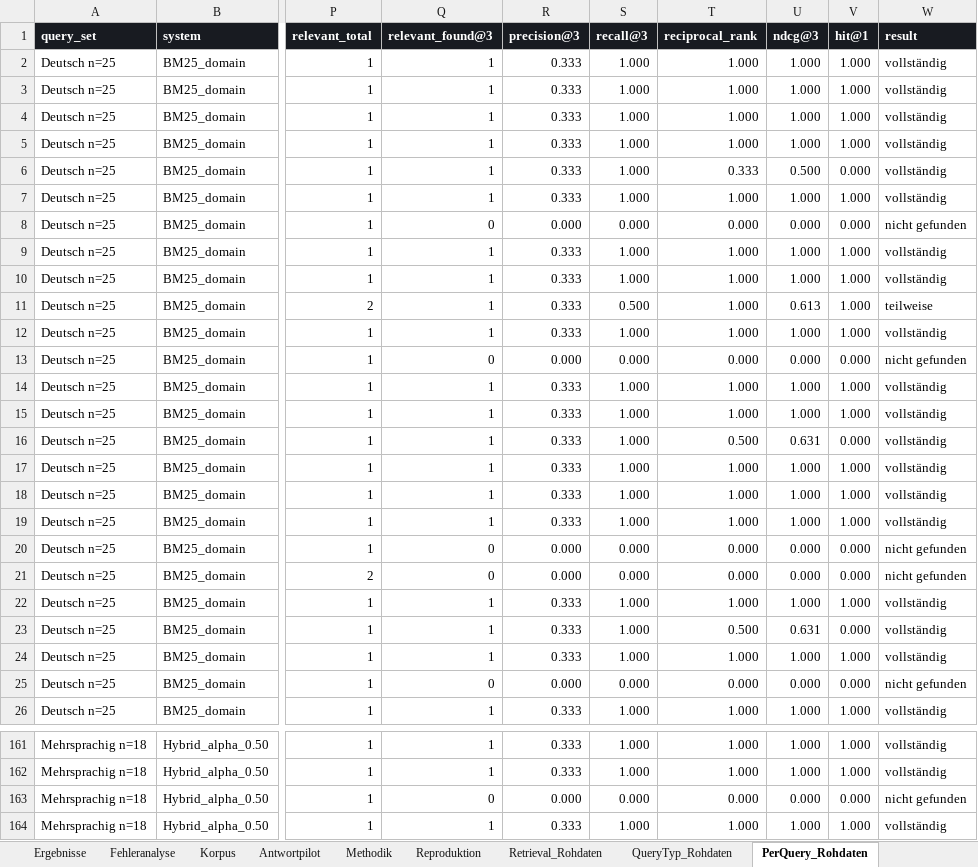
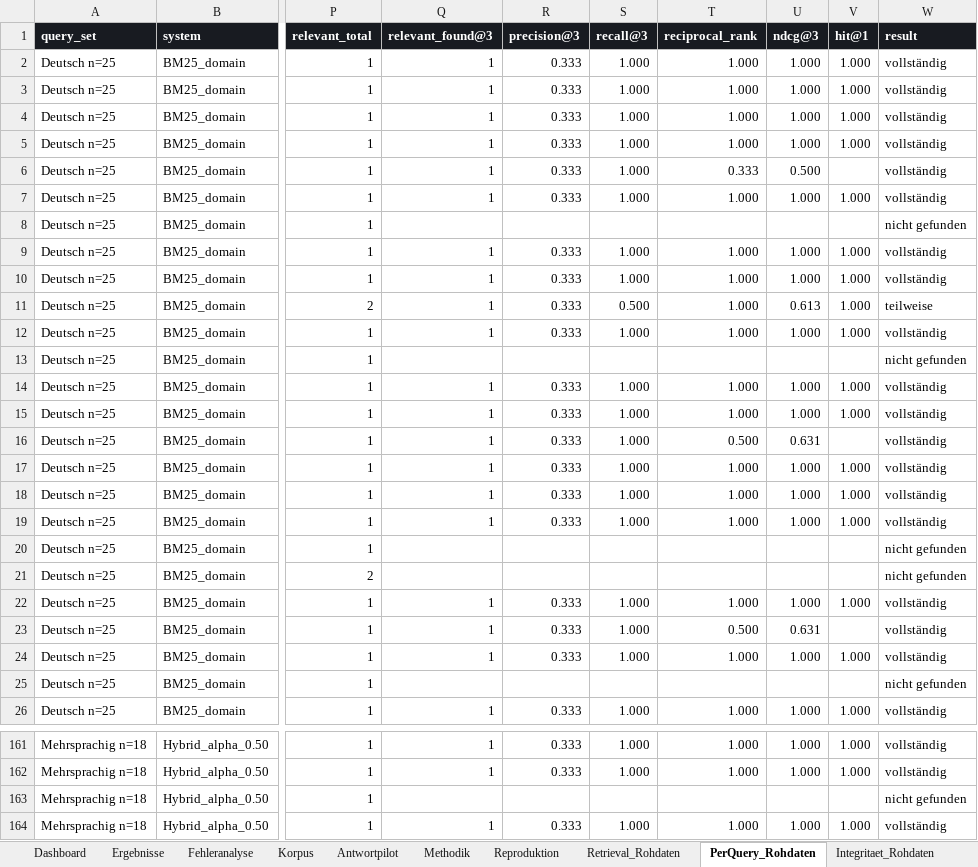
Before and after one commit to tiryakiselvi/modulehandbook-rag, an Excel workbook: deliverables/Modulhandbuch_RAG_Finalauswertung.xlsx, sheet PerQuery_Rohdaten, drawn as a sheet; only a part is shown, gaps mark what is left out; values as stored, in another font and other column widths than the file's, no borders; table styles not drawn; the diff covers the shown part only; the diff names each change by its address in the sheet, - before the commit and + after, or states it on an @@ line.

```diff
--- a/deliverables/Modulhandbuch_RAG_Finalauswertung.xlsx (sheet PerQuery_Rohdaten)
+++ b/deliverables/Modulhandbuch_RAG_Finalauswertung.xlsx (sheet PerQuery_Rohdaten)
-sheet tab: QueryTyp_Rohdaten
-V6 (hit@1): 0.000
+V6 (hit@1): (empty)
-Q8 (relevant_found@3): 0
+Q8 (relevant_found@3): (empty)
-R8 (precision@3): 0.000
+R8 (precision@3): (empty)
-S8 (recall@3): 0.000
+S8 (recall@3): (empty)
-T8 (reciprocal_rank): 0.000
+T8 (reciprocal_rank): (empty)
-U8 (ndcg@3): 0.000
+U8 (ndcg@3): (empty)
-V8 (hit@1): 0.000
+V8 (hit@1): (empty)
-Q13 (relevant_found@3): 0
+Q13 (relevant_found@3): (empty)
-R13 (precision@3): 0.000
+R13 (precision@3): (empty)
-S13 (recall@3): 0.000
+S13 (recall@3): (empty)
-T13 (reciprocal_rank): 0.000
+T13 (reciprocal_rank): (empty)
-U13 (ndcg@3): 0.000
+U13 (ndcg@3): (empty)
-V13 (hit@1): 0.000
+V13 (hit@1): (empty)
-V16 (hit@1): 0.000
+V16 (hit@1): (empty)
-Q20:Q21 (relevant_found@3): 0
+Q20:Q21 (relevant_found@3): (empty)
-R20:R21 (precision@3): 0.000
+R20:R21 (precision@3): (empty)
-S20:S21 (recall@3): 0.000
+S20:S21 (recall@3): (empty)
-T20:T21 (reciprocal_rank): 0.000
+T20:T21 (reciprocal_rank): (empty)
-U20:U21 (ndcg@3): 0.000
+U20:U21 (ndcg@3): (empty)
-V20:V21 (hit@1): 0.000
+V20:V21 (hit@1): (empty)
-V23 (hit@1): 0.000
+V23 (hit@1): (empty)
-Q25 (relevant_found@3): 0
+Q25 (relevant_found@3): (empty)
-R25 (precision@3): 0.000
+R25 (precision@3): (empty)
-S25 (recall@3): 0.000
+S25 (recall@3): (empty)
-T25 (reciprocal_rank): 0.000
+T25 (reciprocal_rank): (empty)
-U25 (ndcg@3): 0.000
+U25 (ndcg@3): (empty)
-V25 (hit@1): 0.000
+V25 (hit@1): (empty)
-Q163 (relevant_found@3): 0
+Q163 (relevant_found@3): (empty)
-R163 (precision@3): 0.000
+R163 (precision@3): (empty)
-S163 (recall@3): 0.000
+S163 (recall@3): (empty)
-T163 (reciprocal_rank): 0.000
+T163 (reciprocal_rank): (empty)
-U163 (ndcg@3): 0.000
+U163 (ndcg@3): (empty)
-V163 (hit@1): 0.000
+V163 (hit@1): (empty)
```
Also changed, not shown: 209 edited cells elsewhere in this sheet, sheet Fehleranalyse, sheet Korpus, sheet Integritaet_Rohdaten, sheet Reproduktion, sheet Retrieval_Rohdaten, sheet Antwortpilot, charts or pictures, 1 other file.
